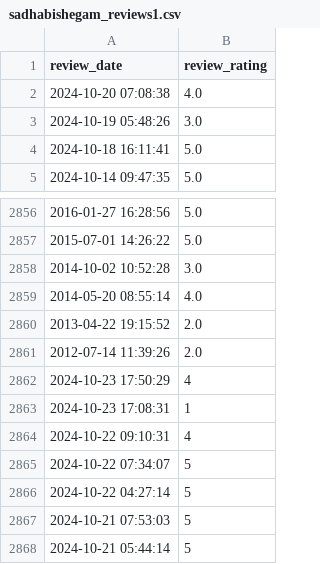
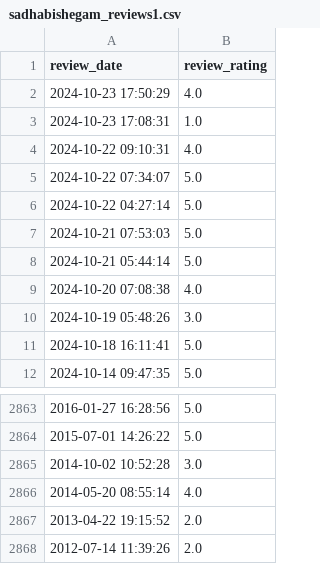
Before and after one commit to soorya-venkatesh/hotel_insights_streamlit, a CSV file: sadhabishegam_reviews1.csv, drawn as a sheet; only a part is shown, gaps mark what is left out.

Commit message:
updated logs

```diff
--- a/sadhabishegam_reviews1.csv
+++ b/sadhabishegam_reviews1.csv
@@ -1,2 +1,9 @@
 review_date,review_rating
+2024-10-23 17:50:29,4.0
+2024-10-23 17:08:31,1.0
+2024-10-22 09:10:31,4.0
+2024-10-22 07:34:07,5.0
+2024-10-22 04:27:14,5.0
+2024-10-21 07:53:03,5.0
+2024-10-21 05:44:14,5.0
 2024-10-20 07:08:38,4.0
@@ -2861,8 +2868 @@ review_date,review_rating
 2012-07-14 11:39:26,2.0
-2024-10-23 17:50:29,4
-2024-10-23 17:08:31,1
-2024-10-22 09:10:31,4
-2024-10-22 07:34:07,5
-2024-10-22 04:27:14,5
-2024-10-21 07:53:03,5
-2024-10-21 05:44:14,5
```
